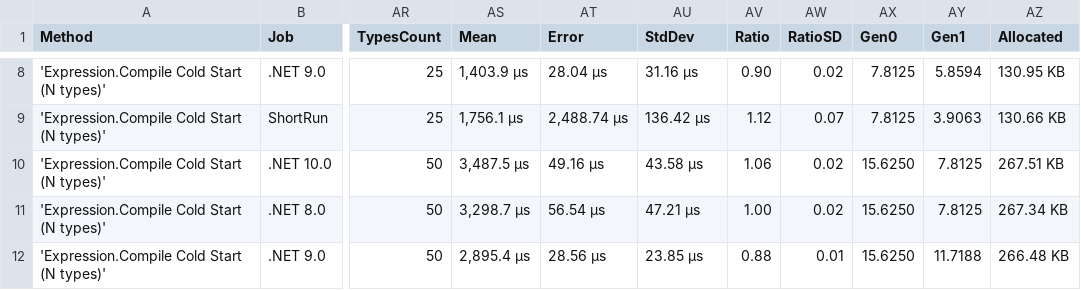
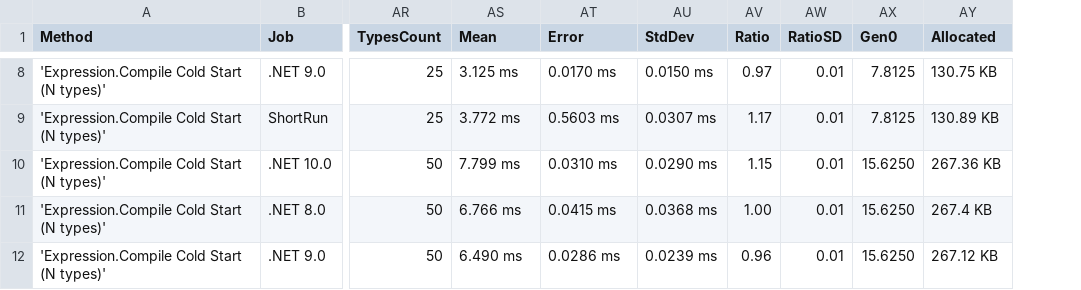
Before and after one commit to ericksonlopezf/dotnet-result, a CSV file: benchmarks/results/results/EricksonLopez.Result.Benchmarks.MediatRColdStartBenchmarks-report.csv, drawn as a sheet; only a part is shown, gaps mark what is left out; removed rows and columns are numbered as before the commit, all else as after; the diff covers the shown part only; the diff names each change by its address in the sheet, - before the commit and + after, or states it on an @@ line.

```diff
--- a/benchmarks/results/results/EricksonLopez.Result.Benchmarks.MediatRColdStartBenchmarks-report.csv
+++ b/benchmarks/results/results/EricksonLopez.Result.Benchmarks.MediatRColdStartBenchmarks-report.csv
-column AY (Gen1), rows 8-12: 5.8594 | 3.9063 | 7.8125 | 7.8125 | 11.7188
-AS8 (Mean): 1,403.9 μs
+AS8 (Mean): 3.125 ms
-AT8 (Error): 28.04 μs
+AT8 (Error): 0.0170 ms
-AU8 (StdDev): 31.16 μs
+AU8 (StdDev): 0.0150 ms
-AV8 (Ratio): 0.90
+AV8 (Ratio): 0.97
-AW8 (RatioSD): 0.02
+AW8 (RatioSD): 0.01
-AY8 (Allocated): 130.95 KB
+AY8 (Allocated): 130.75 KB
-AS9 (Mean): 1,756.1 μs
+AS9 (Mean): 3.772 ms
-AT9 (Error): 2,488.74 μs
+AT9 (Error): 0.5603 ms
-AU9 (StdDev): 136.42 μs
+AU9 (StdDev): 0.0307 ms
-AV9 (Ratio): 1.12
+AV9 (Ratio): 1.17
-AW9 (RatioSD): 0.07
+AW9 (RatioSD): 0.01
-AY9 (Allocated): 130.66 KB
+AY9 (Allocated): 130.89 KB
-AS10 (Mean): 3,487.5 μs
+AS10 (Mean): 7.799 ms
-AT10 (Error): 49.16 μs
+AT10 (Error): 0.0310 ms
-AU10 (StdDev): 43.58 μs
+AU10 (StdDev): 0.0290 ms
-AV10 (Ratio): 1.06
+AV10 (Ratio): 1.15
-AW10:AW11 (RatioSD): 0.02
+AW10:AW11 (RatioSD): 0.01
-AY10 (Allocated): 267.51 KB
+AY10 (Allocated): 267.36 KB
-AS11 (Mean): 3,298.7 μs
+AS11 (Mean): 6.766 ms
-AT11 (Error): 56.54 μs
+AT11 (Error): 0.0415 ms
-AU11 (StdDev): 47.21 μs
+AU11 (StdDev): 0.0368 ms
-AY11 (Allocated): 267.34 KB
+AY11 (Allocated): 267.4 KB
-AS12 (Mean): 2,895.4 μs
+AS12 (Mean): 6.490 ms
-AT12 (Error): 28.56 μs
+AT12 (Error): 0.0286 ms
-AU12 (StdDev): 23.85 μs
+AU12 (StdDev): 0.0239 ms
-AV12 (Ratio): 0.88
+AV12 (Ratio): 0.96
-AY12 (Allocated): 266.48 KB
+AY12 (Allocated): 267.12 KB
```
Also changed, not shown: 42 edited cells elsewhere in this file, benchmarks/results/results/EricksonLopez.Result.Benchmarks.ErrorBenchmarks-report.csv, benchmarks/results/results/EricksonLopez.Result.Benchmarks.ResultAsyncBenchmarks-report.csv, 37 other files.
